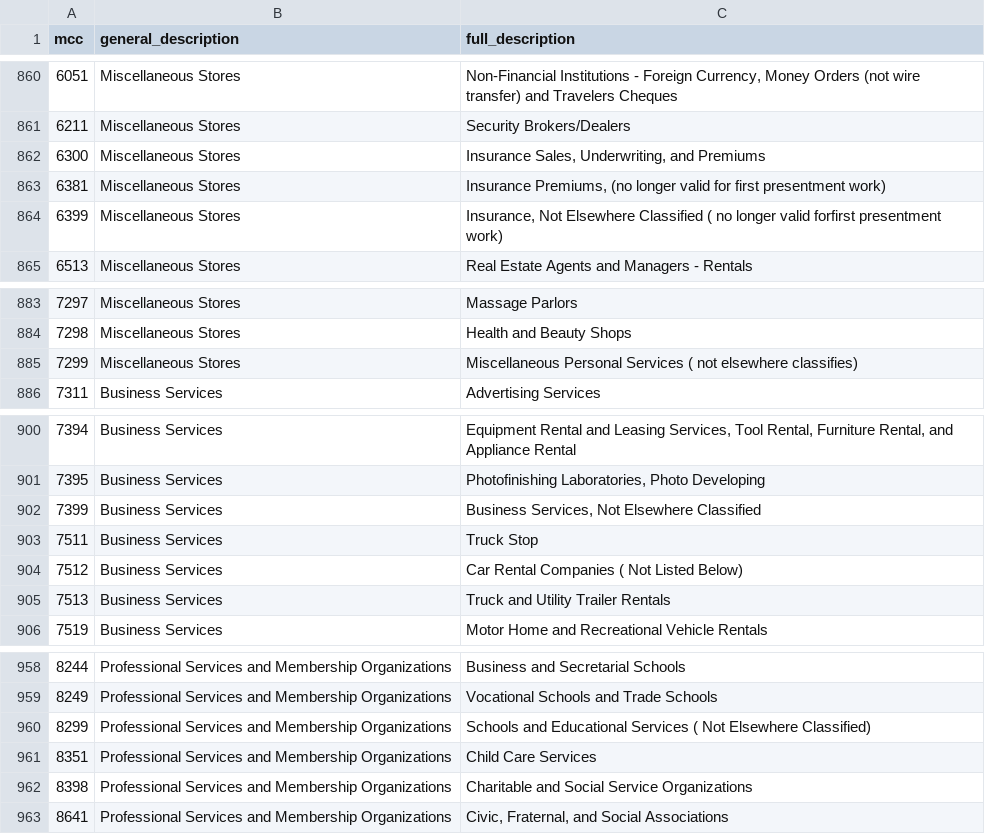
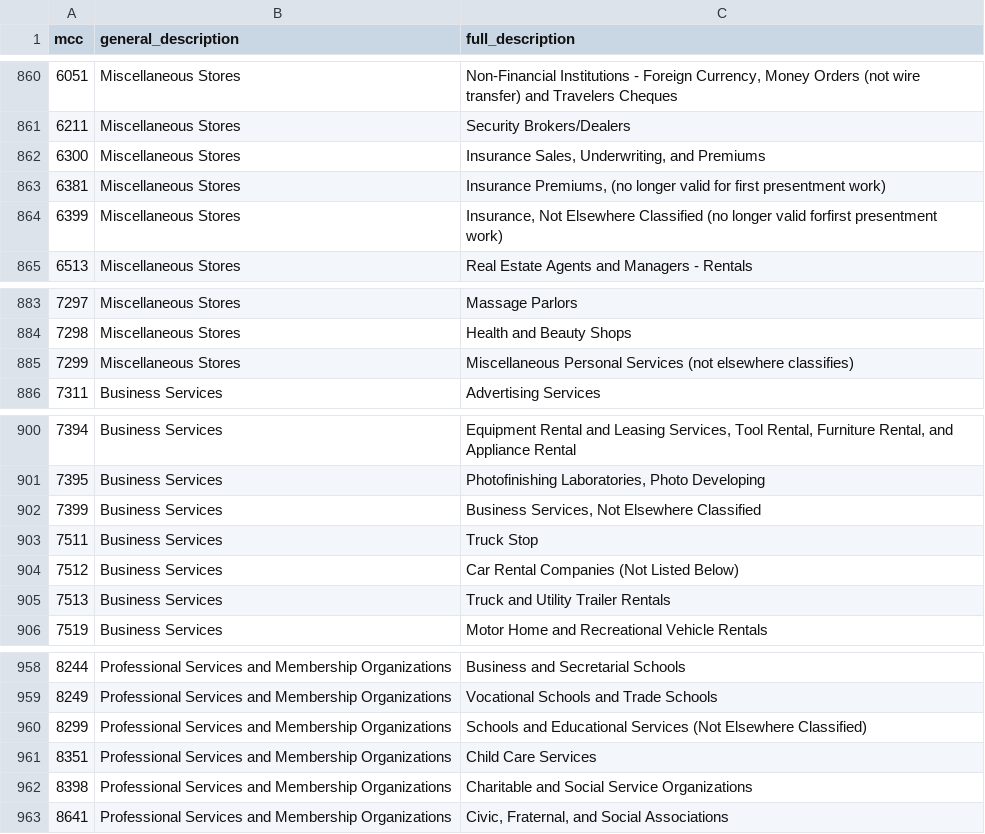
Before and after one commit to emmanuelsdias/hyper-wrapped, a CSV file: database_dummy/categories.csv, drawn as a sheet; only a part is shown, gaps mark what is left out; the diff covers the shown part only.

```diff
--- a/database_dummy/categories.csv
+++ b/database_dummy/categories.csv
@@ -863,3 +863,3 @@ mcc,general_description,full_description
 6381,Miscellaneous Stores,"Insurance Premiums, (no longer valid for first presentment work)"
-6399,Miscellaneous Stores,"Insurance, Not Elsewhere Classified ( no longer valid forfirst presentment work)"
+6399,Miscellaneous Stores,"Insurance, Not Elsewhere Classified (no longer valid forfirst presentment work)"
 6513,Miscellaneous Stores,Real Estate Agents and Managers - Rentals
@@ -884,3 +884,3 @@ mcc,general_description,full_description
 7298,Miscellaneous Stores,Health and Beauty Shops
-7299,Miscellaneous Stores,Miscellaneous Personal Services ( not elsewhere classifies)
+7299,Miscellaneous Stores,Miscellaneous Personal Services (not elsewhere classifies)
 7311,Business Services,Advertising Services
@@ -903,3 +903,3 @@ mcc,general_description,full_description
 7511,Business Services,Truck Stop
-7512,Business Services,Car Rental Companies ( Not Listed Below)
+7512,Business Services,Car Rental Companies (Not Listed Below)
 7513,Business Services,Truck and Utility Trailer Rentals
@@ -959,3 +959,3 @@ mcc,general_description,full_description
 8249,Professional Services and Membership Organizations,Vocational Schools and Trade Schools
-8299,Professional Services and Membership Organizations,Schools and Educational Services ( Not Elsewhere Classified)
+8299,Professional Services and Membership Organizations,Schools and Educational Services (Not Elsewhere Classified)
 8351,Professional Services and Membership Organizations,Child Care Services
```
Also changed, not shown: 10 edited cells elsewhere in this file.
